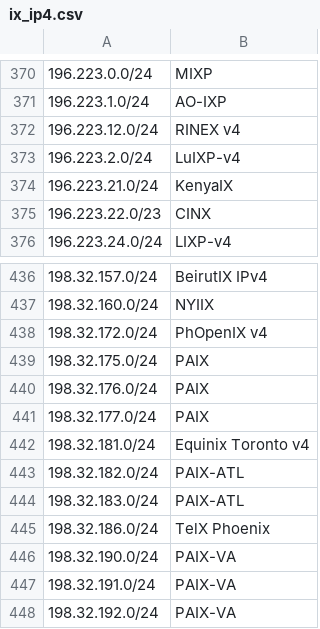
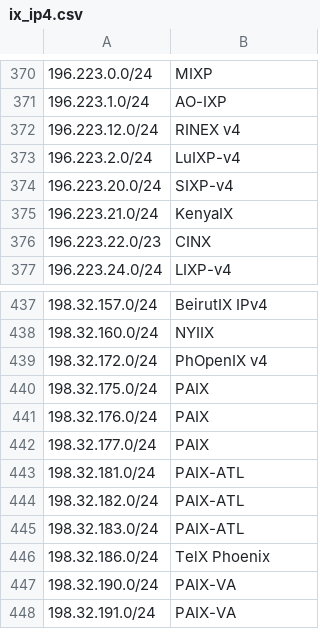
Before and after one commit to haensen/ix-networks, a CSV file: ix_ip4.csv, drawn as a sheet; only a part is shown, gaps mark what is left out; the shorter side is filled out with more unchanged rows; addresses are those after the commit; the diff names each change by its address in the sheet, - before the commit and + after, or states it on an @@ line.

```diff
--- a/ix_ip4.csv
+++ b/ix_ip4.csv
+row 374: 196.223.20.0/24 | SIXP-v4
-B443: Equinix Toronto v4
+B443: PAIX-ATL
```
